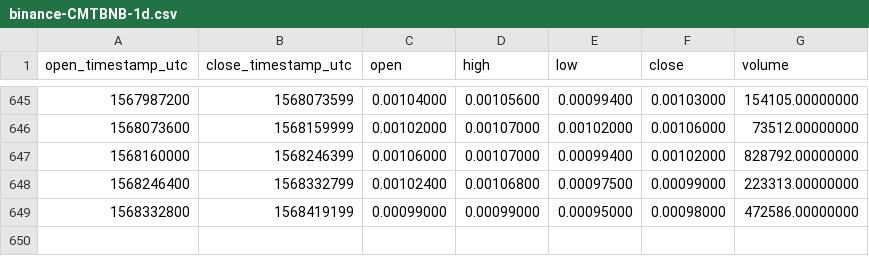
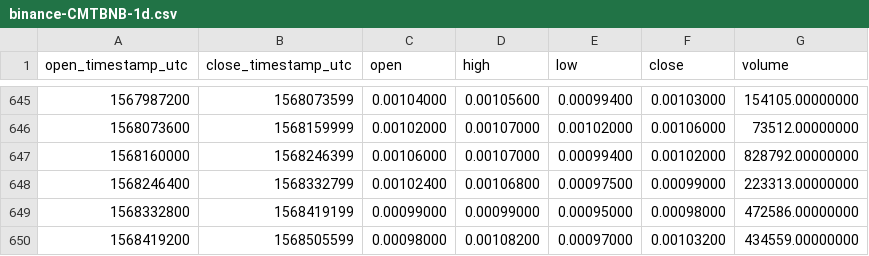
Before and after one commit to cryptobigbro/binance-CMTBNB, a CSV file: binance-CMTBNB-1d.csv, drawn as a sheet; only a part is shown, gaps mark what is left out; the diff names each change by its address in the sheet, - before the commit and + after, or states it on an @@ line.

Commit message:
Update OHLCV data.

```diff
--- a/binance-CMTBNB-1d.csv
+++ b/binance-CMTBNB-1d.csv
+row 650: 1568419200 | 1568505599 | 0.00098000 | 0.00108200 | 0.00097000 | 0.00103200 | 434559.00000000
```
Also changed, not shown: 1 other file.
